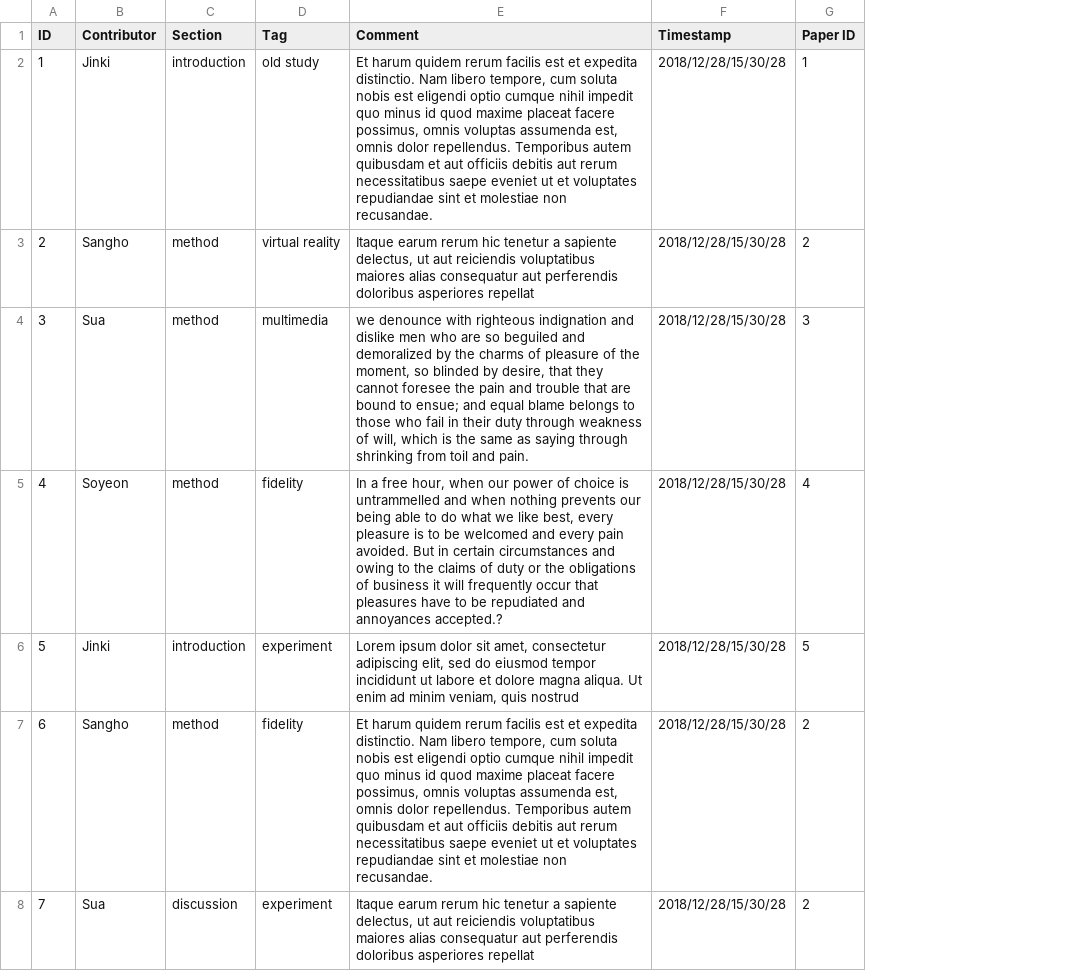
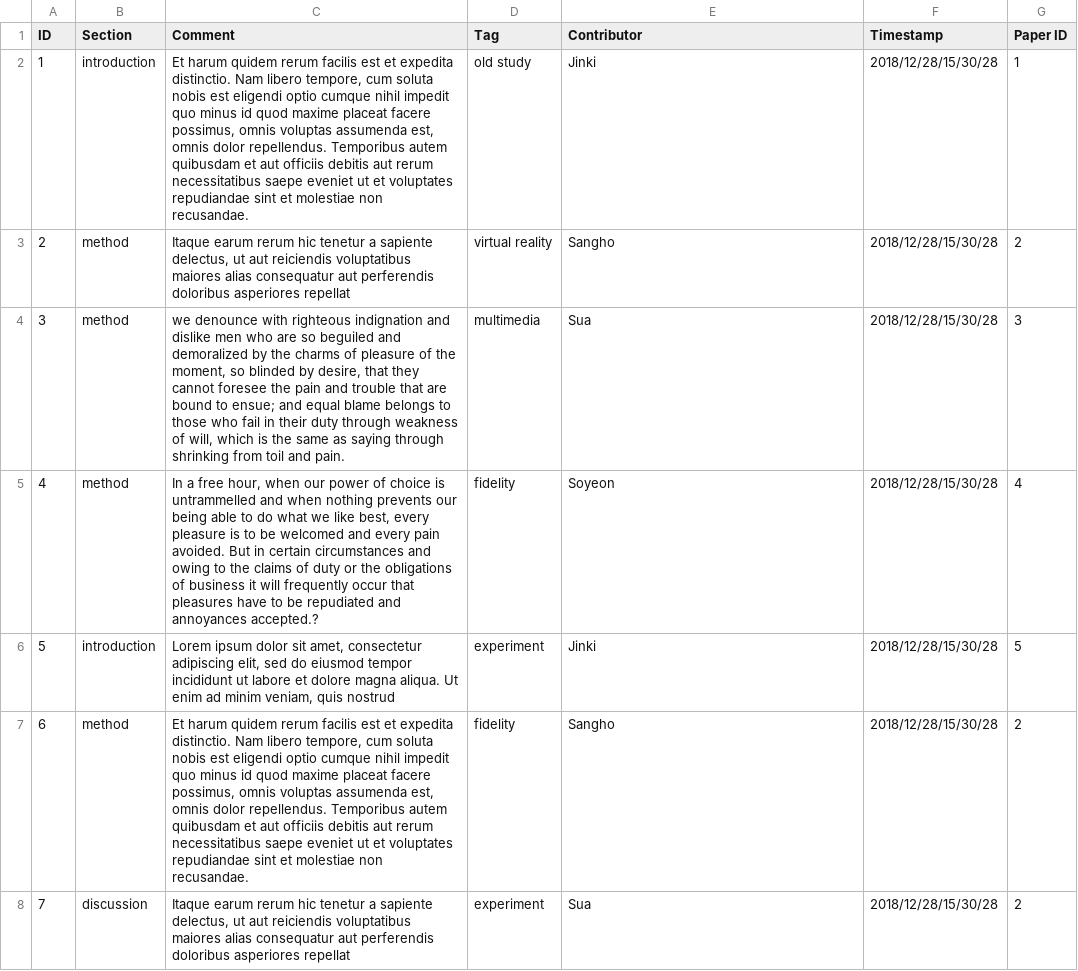
Before and after one commit to VirtualityForSafety/SharePaper, a CSV file: metadata/tags.csv, drawn as a sheet; only a part is shown; removed rows and columns are numbered as before the commit, all else as after; the diff covers the shown part only; the diff names each change by its address in the sheet, - before the commit and + after, or states it on an @@ line.

Commit message:
tag comment update

```diff
--- a/metadata/tags.csv
+++ b/metadata/tags.csv
-column B (Contributor), rows 2-8: Jinki | Sangho | Sua | Soyeon | Jinki | Sangho | Sua
+column C (Comment), rows 2-8: Et harum quidem rerum facilis est et expedita distinctio. Nam libero tempore, cum soluta nobis est eligendi optio cumque nihil impedit quo minus id quod maxime placeat facere possimus, omnis voluptas assumenda est, omnis dolor repellendus. Temporibus autem quibusdam et aut officiis debitis aut rerum necessitatibus saepe eveniet ut et voluptates repudiandae sint et molestiae non recusandae. | Itaque earum rerum hic tenetur a sapiente delectus, ut aut reiciendis voluptatibus maiores alias consequatur aut perferendis doloribus asperiores repellat | we denounce with righteous indignation and dislike men who are so beguiled and demoralized by the charms of pleasure of the moment, so blinded by desire, that they cannot foresee the pain and trouble that are bound to ensue; and equal blame belongs to those who fail in their duty through weakness of will, which is the same as saying through shrinking from toil and pain. | In a free hour, when our power of choice is untrammelled and when nothing prevents our being able to do what we like best, every pleasure is to be welcomed and every pain avoided. But in certain circumstances and owing to the claims of duty or the obligations of business it will frequently occur that pleasures have to be repudiated and annoyances accepted.? | Lorem ipsum dolor sit amet, consectetur adipiscing elit, sed do eiusmod tempor incididunt ut labore et dolore magna aliqua. Ut enim ad minim veniam, quis nostrud | Et harum quidem rerum facilis est et expedita distinctio. Nam libero tempore, cum soluta nobis est eligendi optio cumque nihil impedit quo minus id quod maxime placeat facere possimus, omnis voluptas assumenda est, omnis dolor repellendus. Temporibus autem quibusdam et aut officiis debitis aut rerum necessitatibus saepe eveniet ut et voluptates repudiandae sint et molestiae non recusandae. | Itaque earum rerum hic tenetur a sapiente delectus, ut aut reiciendis voluptatibus maiores alias consequatur aut perferendis doloribus asperiores repellat
-E1: Comment
+E1: Contributor
-E2 (Contributor): Et harum quidem rerum facilis est et expedita distinctio. Nam libero tempore, cum soluta nobis est eligendi optio cumque nihil impedit quo minus id quod maxime placeat facere possimus, omnis voluptas assumenda est, omnis dolor repellendus. Temporibus autem quibusdam et aut officiis debitis aut rerum necessitatibus saepe eveniet ut et voluptates repudiandae sint et molestiae non recusandae.
+E2 (Contributor): Jinki
-E3 (Contributor): Itaque earum rerum hic tenetur a sapiente delectus, ut aut reiciendis voluptatibus maiores alias consequatur aut perferendis doloribus asperiores repellat
+E3 (Contributor): Sangho
-E4 (Contributor): we denounce with righteous indignation and dislike men who are so beguiled and demoralized by the charms of pleasure of the moment, so blinded by desire, that they cannot foresee the pain and trouble that are bound to ensue; and equal blame belongs to those who fail in their duty through weakness of will, which is the same as saying through shrinking from toil and pain.
+E4 (Contributor): Sua
-E5 (Contributor): In a free hour, when our power of choice is untrammelled and when nothing prevents our being able to do what we like best, every pleasure is to be welcomed and every pain avoided. But in certain circumstances and owing to the claims of duty or the obligations of business it will frequently occur that pleasures have to be repudiated and annoyances accepted.?
+E5 (Contributor): Soyeon
-E6 (Contributor): Lorem ipsum dolor sit amet, consectetur adipiscing elit, sed do eiusmod tempor incididunt ut labore et dolore magna aliqua. Ut enim ad minim veniam, quis nostrud
+E6 (Contributor): Jinki
-E7 (Contributor): Et harum quidem rerum facilis est et expedita distinctio. Nam libero tempore, cum soluta nobis est eligendi optio cumque nihil impedit quo minus id quod maxime placeat facere possimus, omnis voluptas assumenda est, omnis dolor repellendus. Temporibus autem quibusdam et aut officiis debitis aut rerum necessitatibus saepe eveniet ut et voluptates repudiandae sint et molestiae non recusandae.
+E7 (Contributor): Sangho
-E8 (Contributor): Itaque earum rerum hic tenetur a sapiente delectus, ut aut reiciendis voluptatibus maiores alias consequatur aut perferendis doloribus asperiores repellat
+E8 (Contributor): Sua
```
Also changed, not shown: 33 edited cells elsewhere in this file, 2 other files.
